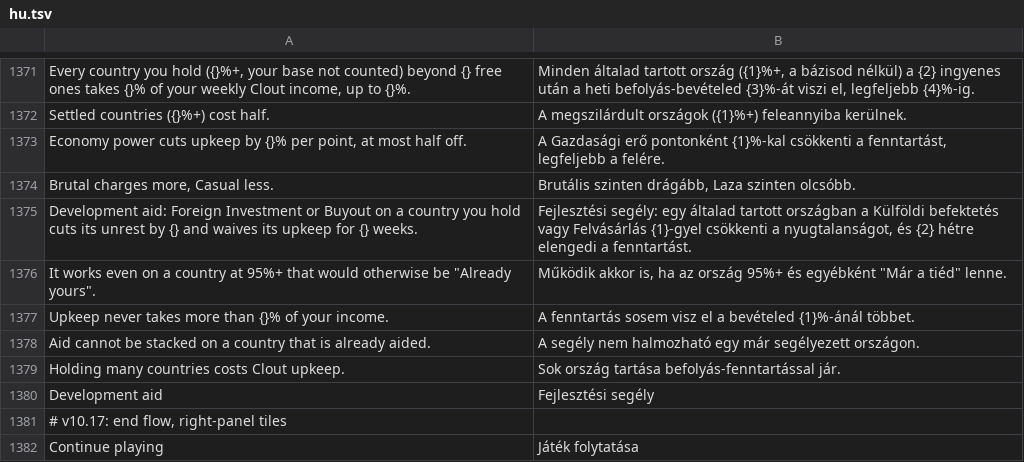
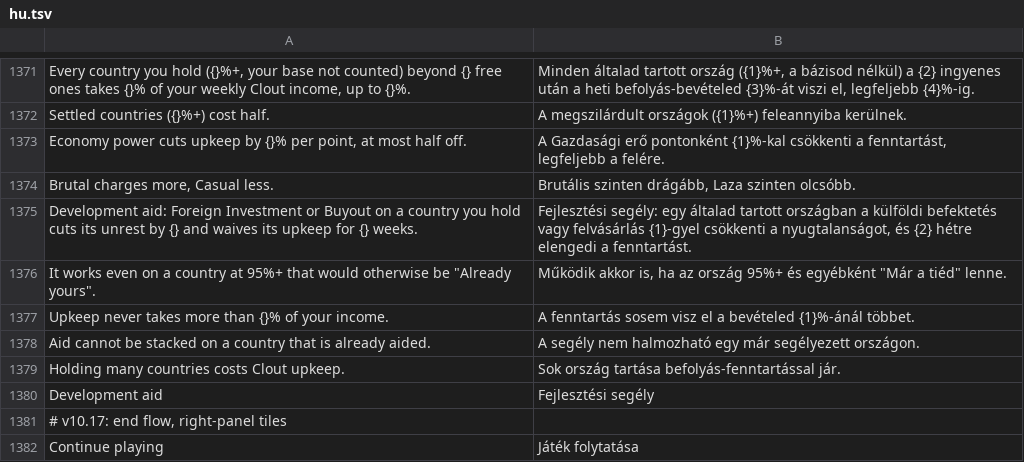
Before and after one commit to gaborwebmoney-art/global-ideology, a TSV file: i18n/hu.tsv, drawn as a sheet; only a part is shown, gaps mark what is left out; the diff covers the shown part only.

```diff
--- a/i18n/hu.tsv
+++ b/i18n/hu.tsv
@@ -1374,3 +1374,3 @@ Economy power cuts upkeep by {}% per point, at most half off.	A Gazdasági erő
 Brutal charges more, Casual less.	Brutális szinten drágább, Laza szinten olcsóbb.
-Development aid: Foreign Investment or Buyout on a country you hold cuts its unrest by {} and waives its upkeep for {} weeks.	Fejlesztési segély: egy általad tartott országban a Külföldi befektetés vagy Felvásárlás {1}-gyel csökkenti a nyugtalanságot, és {2} hétre elengedi a fenntartást.
+Development aid: Foreign Investment or Buyout on a country you hold cuts its unrest by {} and waives its upkeep for {} weeks.	Fejlesztési segély: egy általad tartott országban a külföldi befektetés vagy felvásárlás {1}-gyel csökkenti a nyugtalanságot, és {2} hétre elengedi a fenntartást.
 It works even on a country at 95%+ that would otherwise be "Already yours".	Működik akkor is, ha az ország 95%+ és egyébként "Már a tiéd" lenne.
```
Also changed, not shown: 1 added row and 11 edited cells elsewhere in this file, 1 other file.
